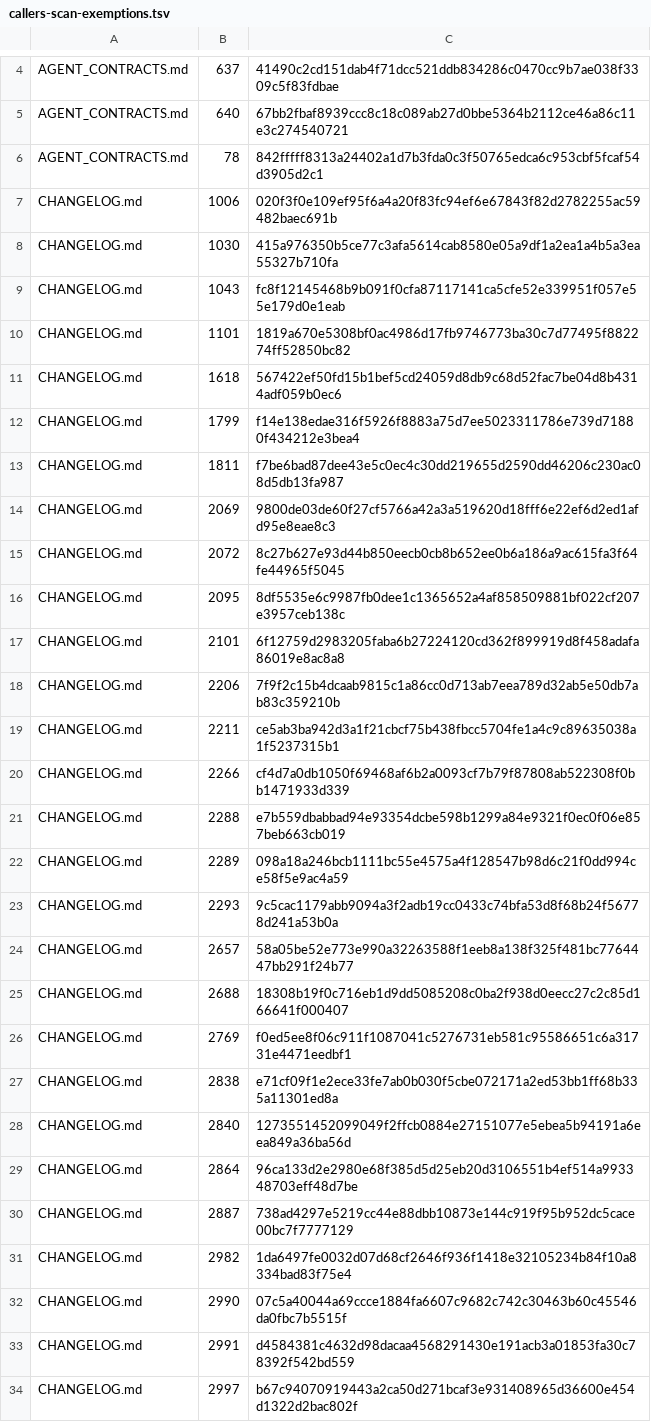
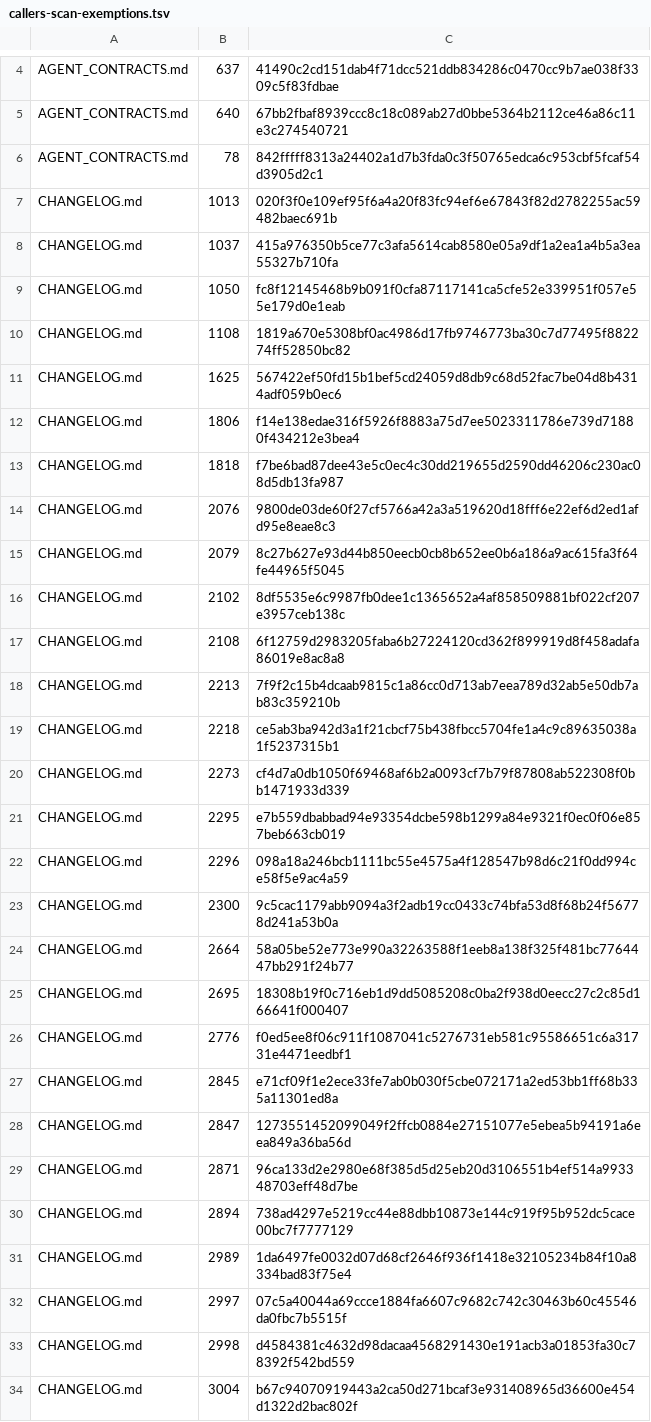
Before and after one commit to UnleashedServices/unleashed-mail-plugin, a TSV file: scripts/review/callers-scan-exemptions.tsv, drawn as a sheet; only a part is shown, gaps mark what is left out; the diff covers the shown part only.

```diff
--- a/scripts/review/callers-scan-exemptions.tsv
+++ b/scripts/review/callers-scan-exemptions.tsv
@@ -6,29 +6,29 @@ AGENT_CONTRACTS.md	640	67bb2fbaf8939ccc8c18c089ab27d0bbe5364b2112ce46a86c11e3c27
 AGENT_CONTRACTS.md	78	842fffff8313a24402a1d7b3fda0c3f50765edca6c953cbf5fcaf54d3905d2c1
-CHANGELOG.md	1006	020f3f0e109ef95f6a4a20f83fc94ef6e67843f82d2782255ac59482baec691b
-CHANGELOG.md	1030	415a976350b5ce77c3afa5614cab8580e05a9df1a2ea1a4b5a3ea55327b710fa
-CHANGELOG.md	1043	fc8f12145468b9b091f0cfa87117141ca5cfe52e339951f057e55e179d0e1eab
-CHANGELOG.md	1101	1819a670e5308bf0ac4986d17fb9746773ba30c7d77495f882274ff52850bc82
-CHANGELOG.md	1618	567422ef50fd15b1bef5cd24059d8db9c68d52fac7be04d8b4314adf059b0ec6
-CHANGELOG.md	1799	f14e138edae316f5926f8883a75d7ee5023311786e739d71880f434212e3bea4
-CHANGELOG.md	1811	f7be6bad87dee43e5c0ec4c30dd219655d2590dd46206c230ac08d5db13fa987
-CHANGELOG.md	2069	9800de03de60f27cf5766a42a3a519620d18fff6e22ef6d2ed1afd95e8eae8c3
-CHANGELOG.md	2072	8c27b627e93d44b850eecb0cb8b652ee0b6a186a9ac615fa3f64fe44965f5045
-CHANGELOG.md	2095	8df5535e6c9987fb0dee1c1365652a4af858509881bf022cf207e3957ceb138c
-CHANGELOG.md	2101	6f12759d2983205faba6b27224120cd362f899919d8f458adafa86019e8ac8a8
-CHANGELOG.md	2206	7f9f2c15b4dcaab9815c1a86cc0d713ab7eea789d32ab5e50db7ab83c359210b
-CHANGELOG.md	2211	ce5ab3ba942d3a1f21cbcf75b438fbcc5704fe1a4c9c89635038a1f5237315b1
-CHANGELOG.md	2266	cf4d7a0db1050f69468af6b2a0093cf7b79f87808ab522308f0bb1471933d339
-CHANGELOG.md	2288	e7b559dbabbad94e93354dcbe598b1299a84e9321f0ec0f06e857beb663cb019
-CHANGELOG.md	2289	098a18a246bcb1111bc55e4575a4f128547b98d6c21f0dd994ce58f5e9ac4a59
-CHANGELOG.md	2293	9c5cac1179abb9094a3f2adb19cc0433c74bfa53d8f68b24f56778d241a53b0a
-CHANGELOG.md	2657	58a05be52e773e990a32263588f1eeb8a138f325f481bc7764447bb291f24b77
-CHANGELOG.md	2688	18308b19f0c716eb1d9dd5085208c0ba2f938d0eecc27c2c85d166641f000407
-CHANGELOG.md	2769	f0ed5ee8f06c911f1087041c5276731eb581c95586651c6a31731e4471eedbf1
-CHANGELOG.md	2838	e71cf09f1e2ece33fe7ab0b030f5cbe072171a2ed53bb1ff68b335a11301ed8a
-CHANGELOG.md	2840	1273551452099049f2ffcb0884e27151077e5ebea5b94191a6eea849a36ba56d
-CHANGELOG.md	2864	96ca133d2e2980e68f385d5d25eb20d3106551b4ef514a993348703eff48d7be
-CHANGELOG.md	2887	738ad4297e5219cc44e88dbb10873e144c919f95b952dc5cace00bc7f7777129
-CHANGELOG.md	2982	1da6497fe0032d07d68cf2646f936f1418e32105234b84f10a8334bad83f75e4
-CHANGELOG.md	2990	07c5a40044a69ccce1884fa6607c9682c742c30463b60c45546da0fbc7b5515f
-CHANGELOG.md	2991	d4584381c4632d98dacaa4568291430e191acb3a01853fa30c78392f542bd559
-CHANGELOG.md	2997	b67c94070919443a2ca50d271bcaf3e931408965d36600e454d1322d2bac802f
+CHANGELOG.md	1013	020f3f0e109ef95f6a4a20f83fc94ef6e67843f82d2782255ac59482baec691b
+CHANGELOG.md	1037	415a976350b5ce77c3afa5614cab8580e05a9df1a2ea1a4b5a3ea55327b710fa
+CHANGELOG.md	1050	fc8f12145468b9b091f0cfa87117141ca5cfe52e339951f057e55e179d0e1eab
+CHANGELOG.md	1108	1819a670e5308bf0ac4986d17fb9746773ba30c7d77495f882274ff52850bc82
+CHANGELOG.md	1625	567422ef50fd15b1bef5cd24059d8db9c68d52fac7be04d8b4314adf059b0ec6
+CHANGELOG.md	1806	f14e138edae316f5926f8883a75d7ee5023311786e739d71880f434212e3bea4
+CHANGELOG.md	1818	f7be6bad87dee43e5c0ec4c30dd219655d2590dd46206c230ac08d5db13fa987
+CHANGELOG.md	2076	9800de03de60f27cf5766a42a3a519620d18fff6e22ef6d2ed1afd95e8eae8c3
+CHANGELOG.md	2079	8c27b627e93d44b850eecb0cb8b652ee0b6a186a9ac615fa3f64fe44965f5045
+CHANGELOG.md	2102	8df5535e6c9987fb0dee1c1365652a4af858509881bf022cf207e3957ceb138c
+CHANGELOG.md	2108	6f12759d2983205faba6b27224120cd362f899919d8f458adafa86019e8ac8a8
+CHANGELOG.md	2213	7f9f2c15b4dcaab9815c1a86cc0d713ab7eea789d32ab5e50db7ab83c359210b
+CHANGELOG.md	2218	ce5ab3ba942d3a1f21cbcf75b438fbcc5704fe1a4c9c89635038a1f5237315b1
+CHANGELOG.md	2273	cf4d7a0db1050f69468af6b2a0093cf7b79f87808ab522308f0bb1471933d339
+CHANGELOG.md	2295	e7b559dbabbad94e93354dcbe598b1299a84e9321f0ec0f06e857beb663cb019
+CHANGELOG.md	2296	098a18a246bcb1111bc55e4575a4f128547b98d6c21f0dd994ce58f5e9ac4a59
+CHANGELOG.md	2300	9c5cac1179abb9094a3f2adb19cc0433c74bfa53d8f68b24f56778d241a53b0a
+CHANGELOG.md	2664	58a05be52e773e990a32263588f1eeb8a138f325f481bc7764447bb291f24b77
+CHANGELOG.md	2695	18308b19f0c716eb1d9dd5085208c0ba2f938d0eecc27c2c85d166641f000407
+CHANGELOG.md	2776	f0ed5ee8f06c911f1087041c5276731eb581c95586651c6a31731e4471eedbf1
+CHANGELOG.md	2845	e71cf09f1e2ece33fe7ab0b030f5cbe072171a2ed53bb1ff68b335a11301ed8a
+CHANGELOG.md	2847	1273551452099049f2ffcb0884e27151077e5ebea5b94191a6eea849a36ba56d
+CHANGELOG.md	2871	96ca133d2e2980e68f385d5d25eb20d3106551b4ef514a993348703eff48d7be
+CHANGELOG.md	2894	738ad4297e5219cc44e88dbb10873e144c919f95b952dc5cace00bc7f7777129
+CHANGELOG.md	2989	1da6497fe0032d07d68cf2646f936f1418e32105234b84f10a8334bad83f75e4
+CHANGELOG.md	2997	07c5a40044a69ccce1884fa6607c9682c742c30463b60c45546da0fbc7b5515f
+CHANGELOG.md	2998	d4584381c4632d98dacaa4568291430e191acb3a01853fa30c78392f542bd559
+CHANGELOG.md	3004	b67c94070919443a2ca50d271bcaf3e931408965d36600e454d1322d2bac802f
```
Also changed, not shown: 4 edited cells elsewhere in this file, 6 other files.
